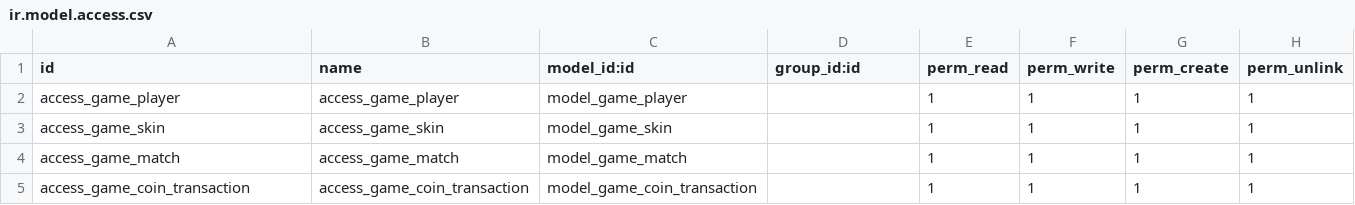
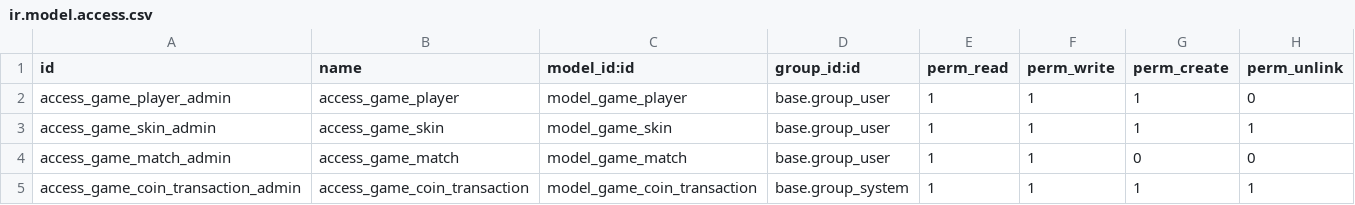
Before and after one commit to abhinaya014/TURI-ODOO, a CSV file: Juegalmi_back/security/ir.model.access.csv, drawn as a sheet.

```diff
--- a/Juegalmi_back/security/ir.model.access.csv
+++ b/Juegalmi_back/security/ir.model.access.csv
@@ -1,5 +1,5 @@
 id,name,model_id:id,group_id:id,perm_read,perm_write,perm_create,perm_unlink
-access_game_player,access_game_player,model_game_player,,1,1,1,1
-access_game_skin,access_game_skin,model_game_skin,,1,1,1,1
-access_game_match,access_game_match,model_game_match,,1,1,1,1
-access_game_coin_transaction,access_game_coin_transaction,model_game_coin_transaction,,1,1,1,1
+access_game_player_admin,access_game_player,model_game_player,base.group_user,1,1,1,0
+access_game_skin_admin,access_game_skin,model_game_skin,base.group_user,1,1,1,1
+access_game_match_admin,access_game_match,model_game_match,base.group_user,1,1,0,0
+access_game_coin_transaction_admin,access_game_coin_transaction,model_game_coin_transaction,base.group_system,1,1,1,1
```
Also changed, not shown: 8 other files.
